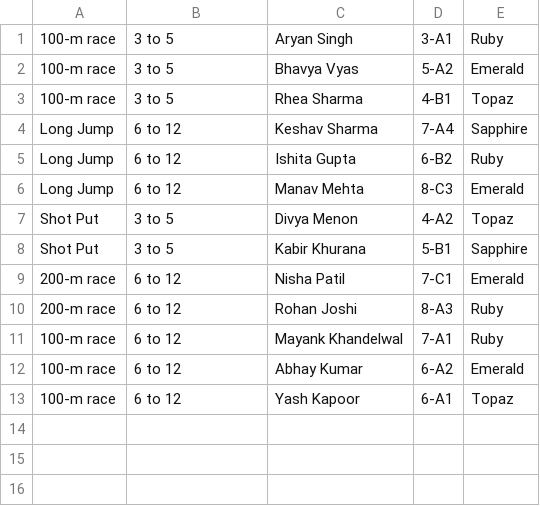
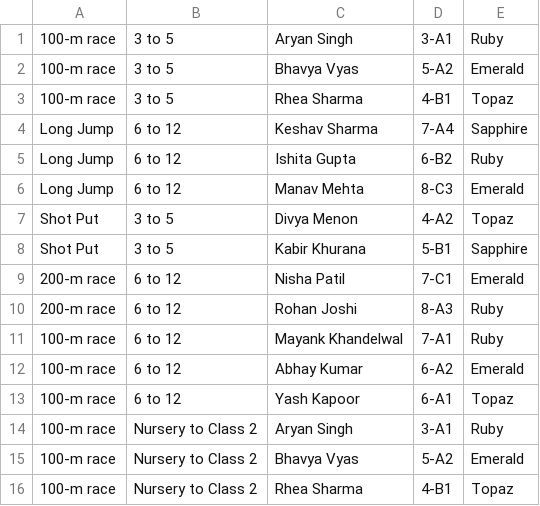
Before and after one commit to SourabhSuneja/redirect, a CSV file: temp2.csv, drawn as a sheet.

Commit message:
Update temp2.csv

```diff
--- a/temp2.csv
+++ b/temp2.csv
@@ -13 +13,4 @@
 "100-m race", "6 to 12", "Yash Kapoor", "6-A1", "Topaz"
+"100-m race", "Nursery to Class 2", "Aryan Singh", "3-A1", "Ruby"
+"100-m race", "Nursery to Class 2", "Bhavya Vyas", "5-A2", "Emerald"
+"100-m race", "Nursery to Class 2", "Rhea Sharma", "4-B1", "Topaz"
```
